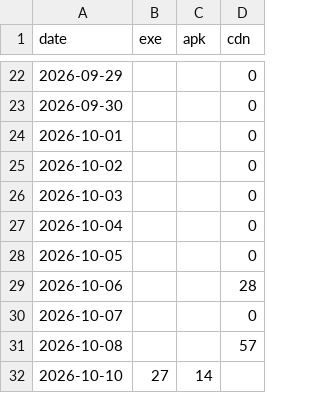
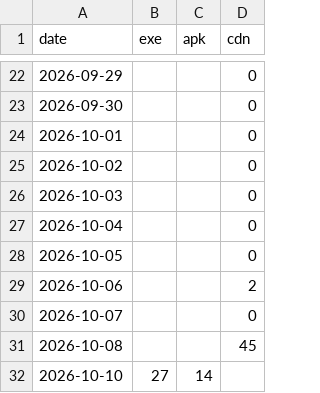
Before and after one commit to chen-pi-2007/zhixue-tiku, a CSV file: history.csv, drawn as a sheet; only a part is shown, gaps mark what is left out.

```diff
--- a/history.csv
+++ b/history.csv
@@ -28,5 +28,5 @@ date,exe,apk,cdn
 2026-10-05,,,0
-2026-10-06,,,28
+2026-10-06,,,2
 2026-10-07,,,0
-2026-10-08,,,57
+2026-10-08,,,45
 2026-10-10,27,14,
```
Also changed, not shown: 1 other file.
